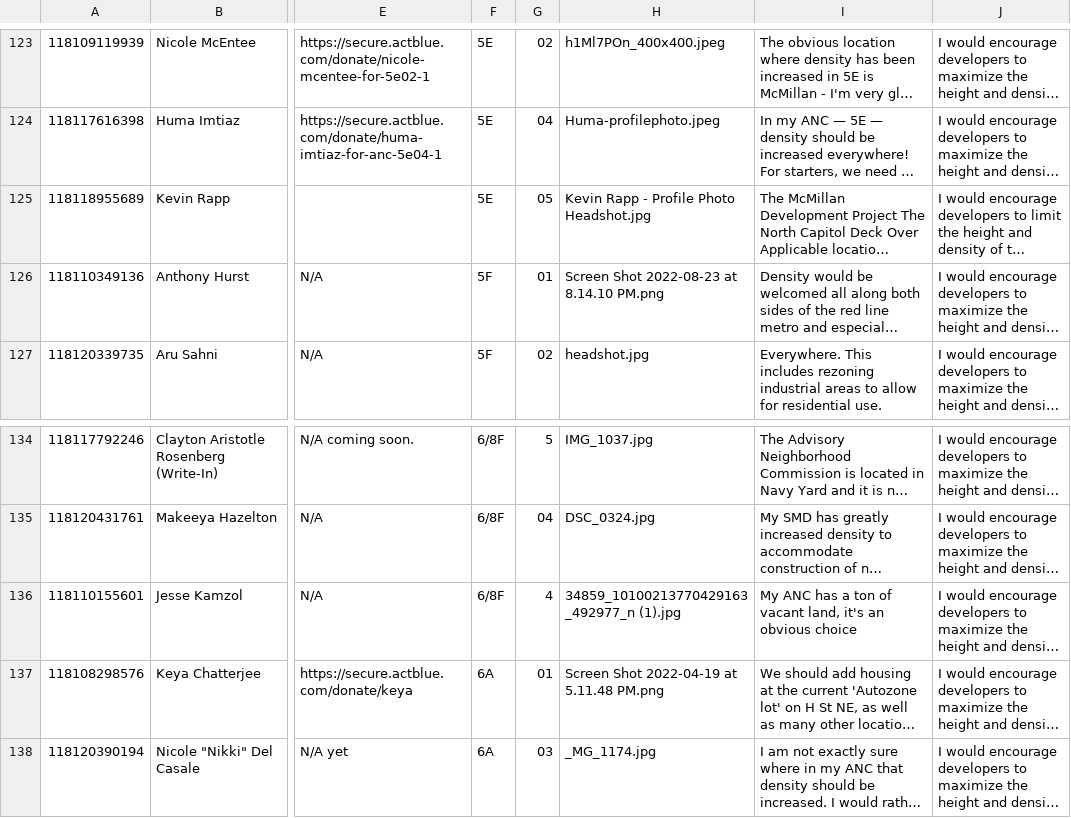
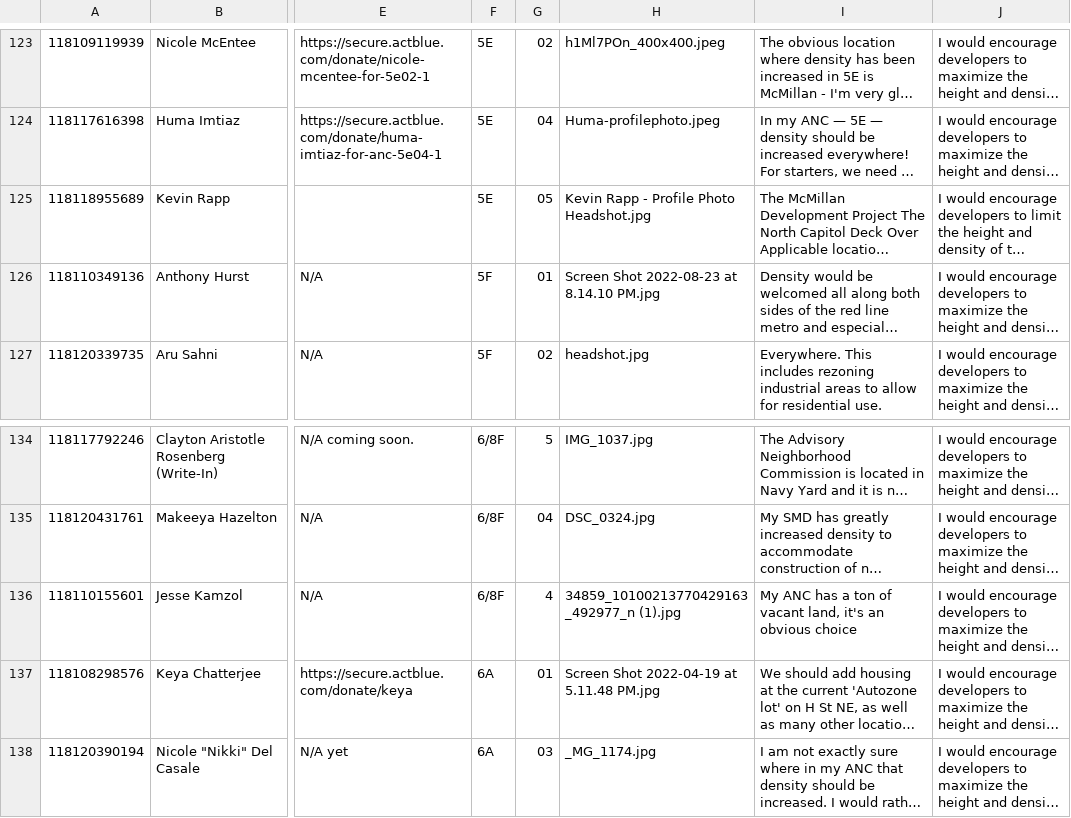
Before and after one commit to ajturner/dc-elections, a CSV file: src/assets/2022_anc.csv, drawn as a sheet; only a part is shown, gaps mark what is left out; long unchanged cells end in …; the diff covers the shown part only; the diff names each change by its address in the sheet, - before the commit and + after, or states it on an @@ line.

```diff
--- a/src/assets/2022_anc.csv
+++ b/src/assets/2022_anc.csv
-H126: Screen Shot 2022-08-23 at 8.14.10 PM.png
+H126: Screen Shot 2022-08-23 at 8.14.10 PM.jpg
-H137: Screen Shot 2022-04-19 at 5.11.48 PM.png
+H137: Screen Shot 2022-04-19 at 5.11.48 PM.jpg
```
Also changed, not shown: 16 edited cells elsewhere in this file, 40 other files.
